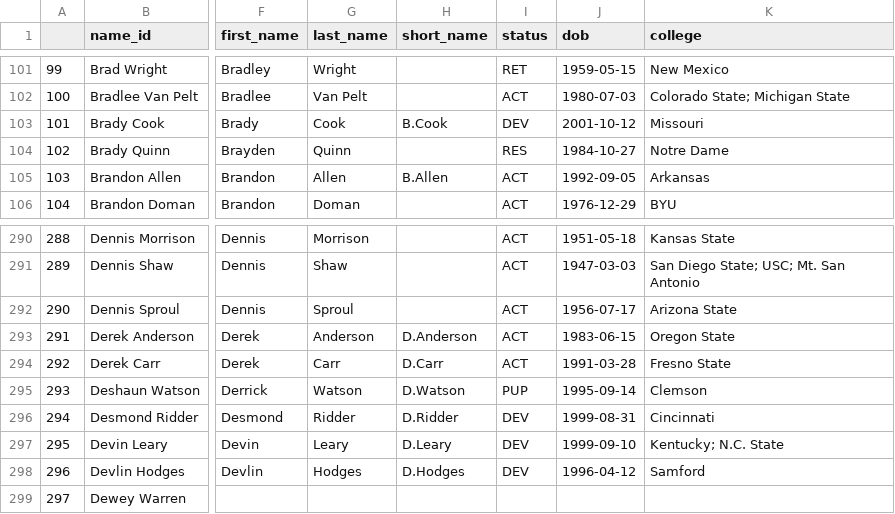
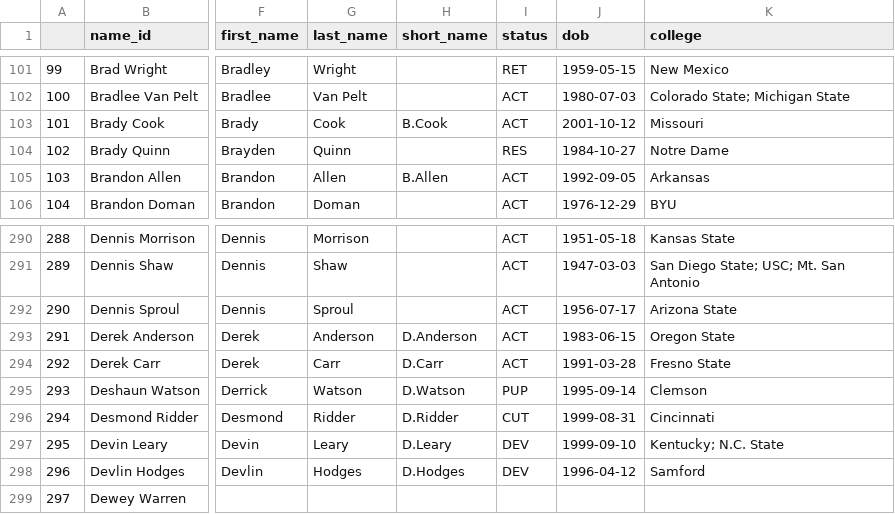
Before and after one commit to greerreNFL/nfeloqb, a CSV file: Other Data/meta_data.csv, drawn as a sheet; only a part is shown, gaps mark what is left out; the diff names each change by its address in the sheet, - before the commit and + after, or states it on an @@ line.

```diff
--- a/Other Data/meta_data.csv
+++ b/Other Data/meta_data.csv
-I103 (status): DEV
+I103 (status): ACT
-I296 (status): DEV
+I296 (status): CUT
```
Also changed, not shown: Other Data/defensive_adjustments.csv, 2 other files.
